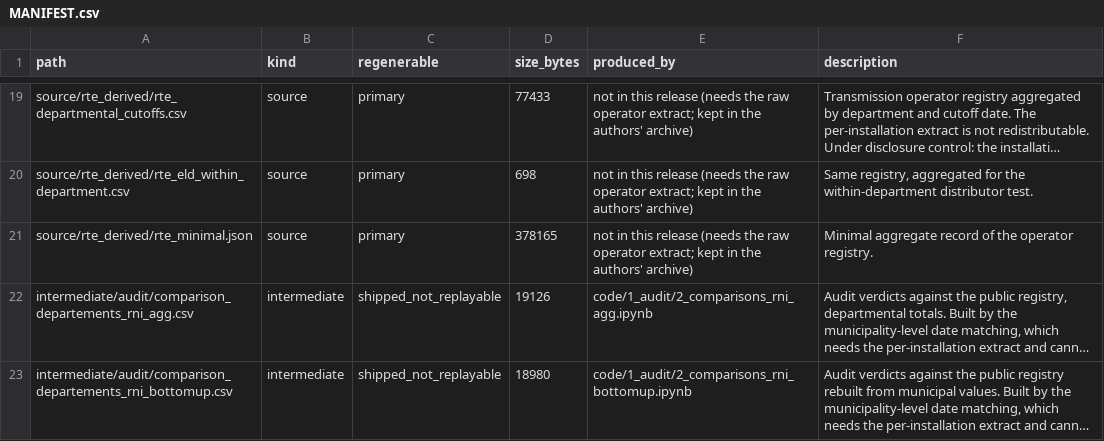
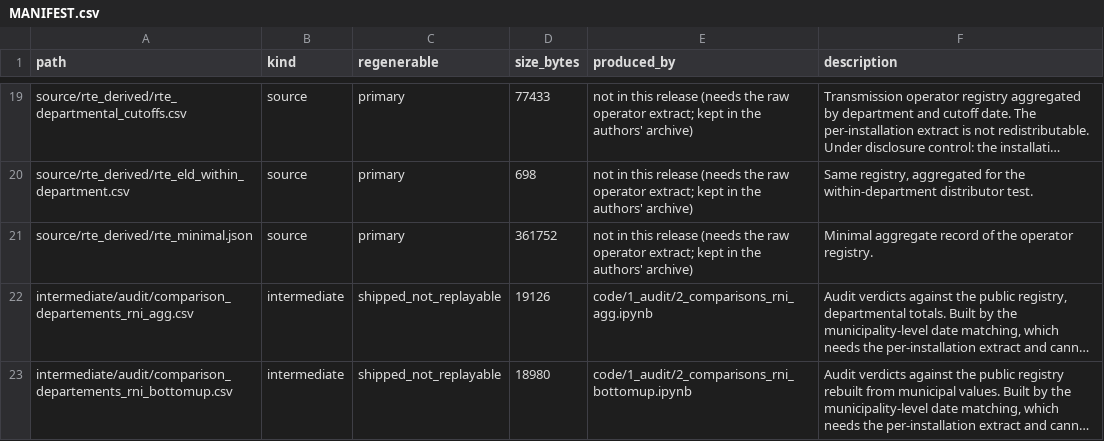
Before and after one commit to gabrielkasmi/pv-registry-audit, a CSV file: data/MANIFEST.csv, drawn as a sheet; only a part is shown, gaps mark what is left out; long unchanged cells end in …; the diff names each change by its address in the sheet, - before the commit and + after, or states it on an @@ line.

Commit message:
Rebuild rte_minimal.json from the disclosure-controlled CSVs
The wrapper carried cumulative values and counts predating the disclosure
control, voiding it through a file nobody thought to check. This script
rebuilds it from the released CSVs and apply_disclosure_control.py now
calls it as its last step.

```diff
--- a/data/MANIFEST.csv
+++ b/data/MANIFEST.csv
-D21 (size_bytes): 378165
+D21 (size_bytes): 361752
```
Also changed, not shown: 2 other files.
